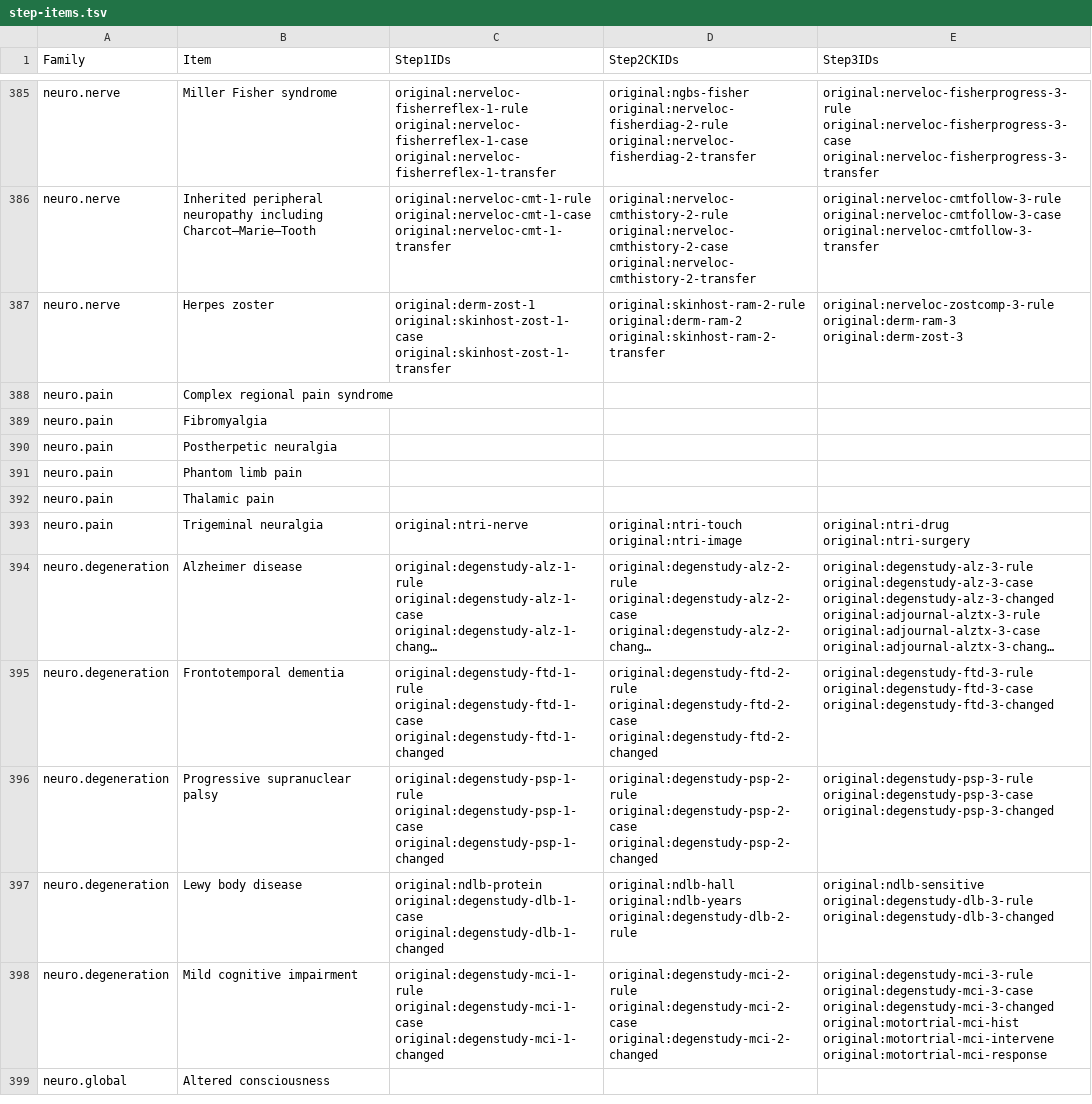
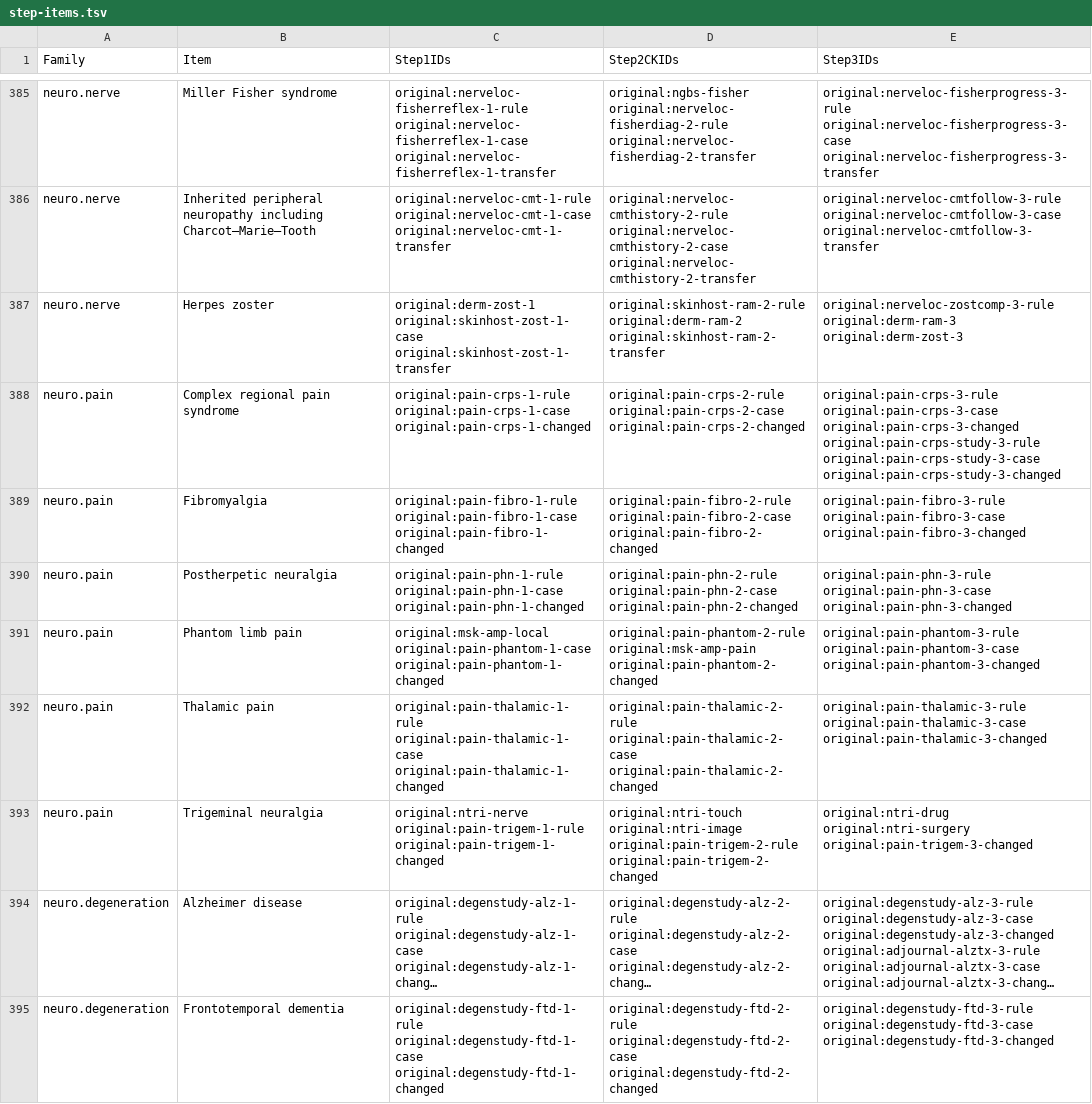
Before and after one commit to bionicles/anki, a TSV file: decks/mcat-usmle/step-items.tsv, drawn as a sheet; only a part is shown, gaps mark what is left out; the shorter side is filled out with more unchanged rows; long unchanged cells end in …; the diff names each change by its address in the sheet, - before the commit and + after, or states it on an @@ line.

Commit message:
Cover neurologic pain on all Steps and audit MCAT sensory processing

```diff
--- a/decks/mcat-usmle/step-items.tsv
+++ b/decks/mcat-usmle/step-items.tsv
-C388 (Step1IDs): (empty)
+C388 (Step1IDs): original:pain-crps-1-rule original:pain-crps-1-case original:pain-crps-1-changed
-D388 (Step2CKIDs): (empty)
+D388 (Step2CKIDs): original:pain-crps-2-rule original:pain-crps-2-case original:pain-crps-2-changed
-E388 (Step3IDs): (empty)
+E388 (Step3IDs): original:pain-crps-3-rule original:pain-crps-3-case original:pain-crps-3-changed original:pain-crps-study-3-rule original:pain-crps-study-3-case original:pain-crps-study-3-changed
-C389 (Step1IDs): (empty)
+C389 (Step1IDs): original:pain-fibro-1-rule original:pain-fibro-1-case original:pain-fibro-1-changed
-D389 (Step2CKIDs): (empty)
+D389 (Step2CKIDs): original:pain-fibro-2-rule original:pain-fibro-2-case original:pain-fibro-2-changed
-E389 (Step3IDs): (empty)
+E389 (Step3IDs): original:pain-fibro-3-rule original:pain-fibro-3-case original:pain-fibro-3-changed
-C390 (Step1IDs): (empty)
+C390 (Step1IDs): original:pain-phn-1-rule original:pain-phn-1-case original:pain-phn-1-changed
-D390 (Step2CKIDs): (empty)
+D390 (Step2CKIDs): original:pain-phn-2-rule original:pain-phn-2-case original:pain-phn-2-changed
-E390 (Step3IDs): (empty)
+E390 (Step3IDs): original:pain-phn-3-rule original:pain-phn-3-case original:pain-phn-3-changed
-C391 (Step1IDs): (empty)
+C391 (Step1IDs): original:msk-amp-local original:pain-phantom-1-case original:pain-phantom-1-changed
-D391 (Step2CKIDs): (empty)
+D391 (Step2CKIDs): original:pain-phantom-2-rule original:msk-amp-pain original:pain-phantom-2-changed
-E391 (Step3IDs): (empty)
+E391 (Step3IDs): original:pain-phantom-3-rule original:pain-phantom-3-case original:pain-phantom-3-changed
-C392 (Step1IDs): (empty)
+C392 (Step1IDs): original:pain-thalamic-1-rule original:pain-thalamic-1-case original:pain-thalamic-1-changed
-D392 (Step2CKIDs): (empty)
+D392 (Step2CKIDs): original:pain-thalamic-2-rule original:pain-thalamic-2-case original:pain-thalamic-2-changed
-E392 (Step3IDs): (empty)
+E392 (Step3IDs): original:pain-thalamic-3-rule original:pain-thalamic-3-case original:pain-thalamic-3-changed
-C393 (Step1IDs): original:ntri-nerve
+C393 (Step1IDs): original:ntri-nerve original:pain-trigem-1-rule original:pain-trigem-1-changed
-D393 (Step2CKIDs): original:ntri-touch original:ntri-image
+D393 (Step2CKIDs): original:ntri-touch original:ntri-image original:pain-trigem-2-rule original:pain-trigem-2-changed
-E393 (Step3IDs): original:ntri-drug original:ntri-surgery
+E393 (Step3IDs): original:ntri-drug original:ntri-surgery original:pain-trigem-3-changed
```
Also changed, not shown: decks/mcat-usmle/imaging.tsv, decks/mcat-usmle/step-families.tsv, 21 other files.
